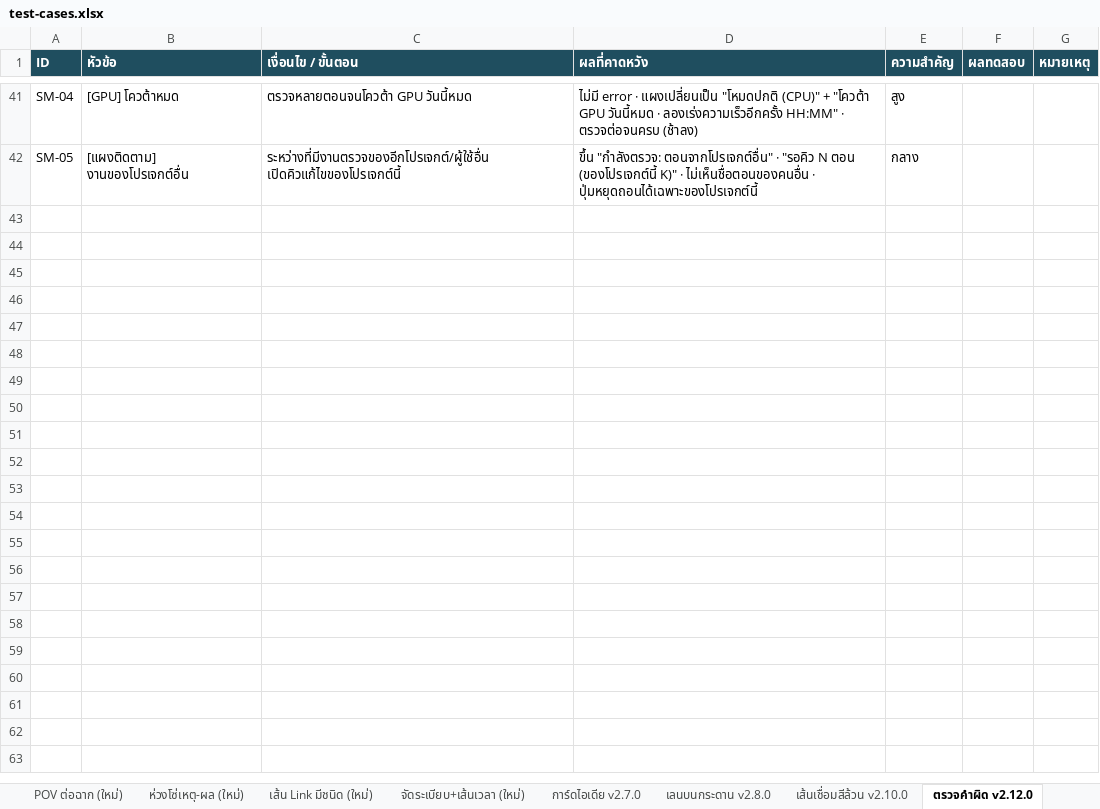
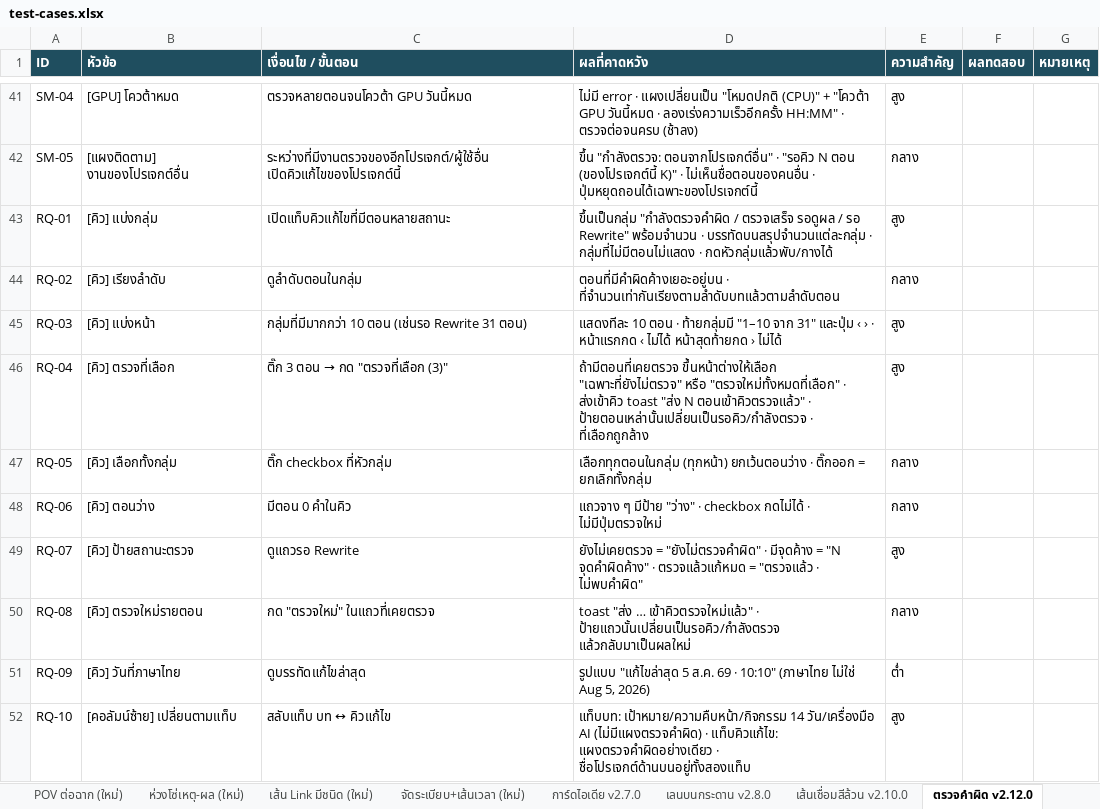
Before and after one commit to Nattachai802/mythoria, an Excel workbook: test-cases.xlsx, sheet ตรวจคำผิด v2.12.0, drawn as a sheet; only a part is shown, gaps mark what is left out; values as stored, in another font and other column widths than the file's, no borders; the diff names each change by its address in the sheet, - before the commit and + after, or states it on an @@ line.

```diff
--- a/test-cases.xlsx (sheet ตรวจคำผิด v2.12.0)
+++ b/test-cases.xlsx (sheet ตรวจคำผิด v2.12.0)
+row 43: RQ-01 | [คิว] แบ่งกลุ่ม | เปิดแท็บคิวแก้ไขที่มีตอนหลายสถานะ | ขึ้นเป็นกลุ่ม "กำลังตรวจคำผิด / ตรวจเสร็จ รอดูผล / รอ Rewrite" พร้อมจำนวน · บรรทัดบนสรุปจำนวนแต่ละกลุ่ม · กลุ่มที่ไม่มีตอนไม่แสดง · กดหัวกลุ่มแล้วพับ/กางได้ | สูง
+row 44: RQ-02 | [คิว] เรียงลำดับ | ดูลำดับตอนในกลุ่ม | ตอนที่มีคำผิดค้างเยอะอยู่บน · ที่จำนวนเท่ากันเรียงตามลำดับบทแล้วตามลำดับตอน | กลาง
+row 45: RQ-03 | [คิว] แบ่งหน้า | กลุ่มที่มีมากกว่า 10 ตอน (เช่นรอ Rewrite 31 ตอน) | แสดงทีละ 10 ตอน · ท้ายกลุ่มมี "1–10 จาก 31" และปุ่ม ‹ › · หน้าแรกกด ‹ ไม่ได้ หน้าสุดท้ายกด › ไม่ได้ | สูง
+row 46: RQ-04 | [คิว] ตรวจที่เลือก | ติ๊ก 3 ตอน → กด "ตรวจที่เลือก (3)" | ถ้ามีตอนที่เคยตรวจ ขึ้นหน้าต่างให้เลือก "เฉพาะที่ยังไม่ตรวจ" หรือ "ตรวจใหม่ทั้งหมดที่เลือก" · ส่งเข้าคิว toast "ส่ง N ตอนเข้าคิวตรวจแล้ว" · ป้ายตอนเหล่านั้นเปลี่ยนเป็นรอคิว/กำลังตรวจ · ที่เลือกถูกล้าง | สูง
+row 47: RQ-05 | [คิว] เลือกทั้งกลุ่ม | ติ๊ก checkbox ที่หัวกลุ่ม | เลือกทุกตอนในกลุ่ม (ทุกหน้า) ยกเว้นตอนว่าง · ติ๊กออก = ยกเลิกทั้งกลุ่ม | กลาง
+row 48: RQ-06 | [คิว] ตอนว่าง | มีตอน 0 คำในคิว | แถวจาง ๆ มีป้าย "ว่าง" · checkbox กดไม่ได้ · ไม่มีปุ่มตรวจใหม่ | กลาง
+row 49: RQ-07 | [คิว] ป้ายสถานะตรวจ | ดูแถวรอ Rewrite | ยังไม่เคยตรวจ = "ยังไม่ตรวจคำผิด" · มีจุดค้าง = "N จุดคำผิดค้าง" · ตรวจแล้วแก้หมด = "ตรวจแล้ว · ไม่พบคำผิด" | สูง
+row 50: RQ-08 | [คิว] ตรวจใหม่รายตอน | กด "ตรวจใหม่" ในแถวที่เคยตรวจ | toast "ส่ง … เข้าคิวตรวจใหม่แล้ว" · ป้ายแถวนั้นเปลี่ยนเป็นรอคิว/กำลังตรวจ แล้วกลับมาเป็นผลใหม่ | กลาง
+row 51: RQ-09 | [คิว] วันที่ภาษาไทย | ดูบรรทัดแก้ไขล่าสุด | รูปแบบ "แก้ไขล่าสุด 5 ส.ค. 69 · 10:10" (ภาษาไทย ไม่ใช่ Aug 5, 2026) | ต่ำ
+row 52: RQ-10 | [คอลัมน์ซ้าย] เปลี่ยนตามแท็บ | สลับแท็บ บท ↔ คิวแก้ไข | แท็บบท: เป้าหมาย/ความคืบหน้า/กิจกรรม 14 วัน/เครื่องมือ AI (ไม่มีแผงตรวจคำผิด) · แท็บคิวแก้ไข: แผงตรวจคำผิดอย่างเดียว · ชื่อโปรเจกต์ด้านบนอยู่ทั้งสองแท็บ | สูง
```
Also changed, not shown: 7 other files.
